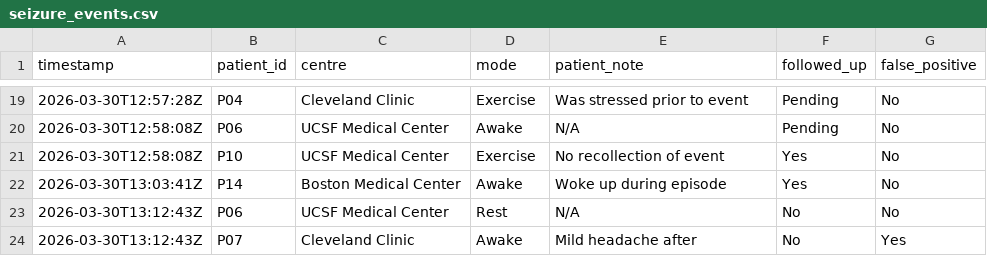
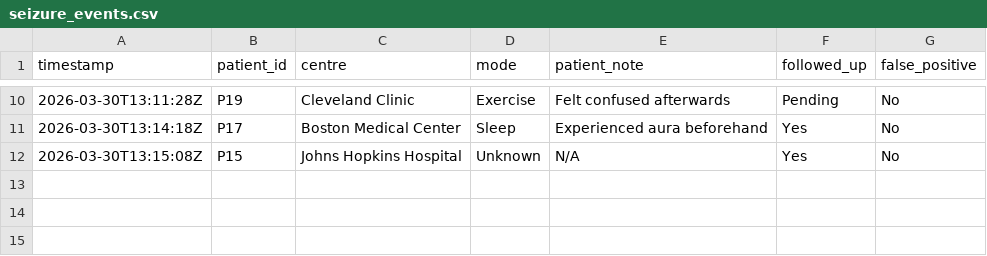
Before and after one commit to Rtmurphy981/seizure_dashboard, a CSV file: seizure_events.csv, drawn as a sheet; only a part is shown, gaps mark what is left out; the diff covers the shown part only.

Commit message:
update seizure_events.csv

```diff
--- a/seizure_events.csv
+++ b/seizure_events.csv
@@ -19,6 +10,3 @@ timestamp,patient_id,centre,mode,patient_note,followed_up,false_positive
-2026-03-30T12:57:28Z,P04,Cleveland Clinic,Exercise,Was stressed prior to event,Pending,No
-2026-03-30T12:58:08Z,P06,UCSF Medical Center,Awake,N/A,Pending,No
-2026-03-30T12:58:08Z,P10,UCSF Medical Center,Exercise,No recollection of event,Yes,No
-2026-03-30T13:03:41Z,P14,Boston Medical Center,Awake,Woke up during episode,Yes,No
-2026-03-30T13:12:43Z,P06,UCSF Medical Center,Rest,N/A,No,No
-2026-03-30T13:12:43Z,P07,Cleveland Clinic,Awake,Mild headache after,No,Yes
+2026-03-30T13:11:28Z,P19,Cleveland Clinic,Exercise,Felt confused afterwards,Pending,No
+2026-03-30T13:14:18Z,P17,Boston Medical Center,Sleep,Experienced aura beforehand,Yes,No
+2026-03-30T13:15:08Z,P15,Johns Hopkins Hospital,Unknown,N/A,Yes,No
```
Also changed, not shown: 4 added rows, 13 removed rows and 14 edited cells elsewhere in this file.
